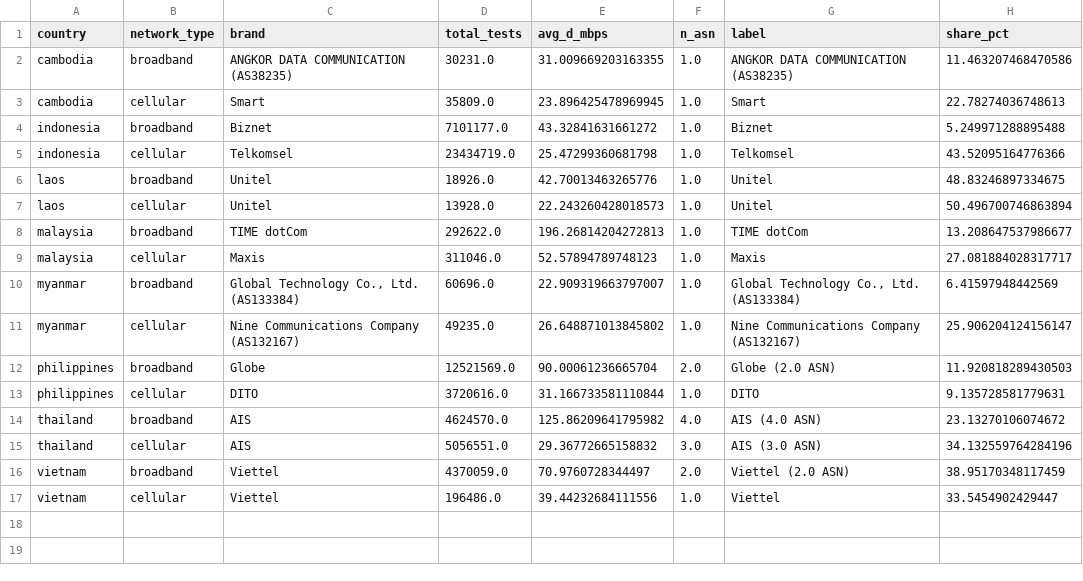
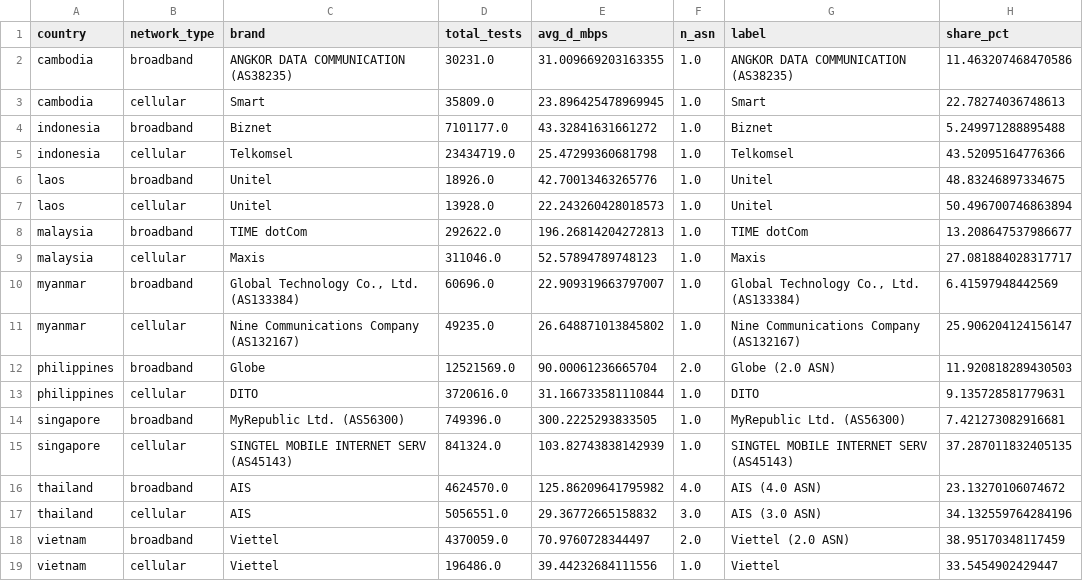
Before and after one commit to chissanupun/thailand-broadband-analysis, a CSV file: data/exports/rq4_fastest_major.csv, drawn as a sheet.

```diff
--- a/data/exports/rq4_fastest_major.csv
+++ b/data/exports/rq4_fastest_major.csv
@@ -13,2 +13,4 @@ philippines,broadband,Globe,12521569.0,90.00061236665704,2.0,Globe (2.0 ASN),11.
 philippines,cellular,DITO,3720616.0,31.166733581110844,1.0,DITO,9.135728581779631
+singapore,broadband,MyRepublic Ltd. (AS56300),749396.0,300.2225293833505,1.0,MyRepublic Ltd. (AS56300),7.421273082916681
+singapore,cellular,SINGTEL MOBILE INTERNET SERV (AS45143),841324.0,103.82743838142939,1.0,SINGTEL MOBILE INTERNET SERV (AS45143),37.287011832405135
 thailand,broadband,AIS,4624570.0,125.86209641795982,4.0,AIS (4.0 ASN),23.13270106074672
```
Also changed, not shown: data/exports/ndt7_mobile_singapore_province_quarterly.csv, data/exports/ndt7_mobile_singapore_reliable_province_quarterly.csv, 48 other files.
